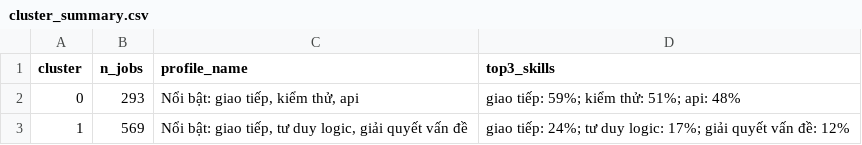
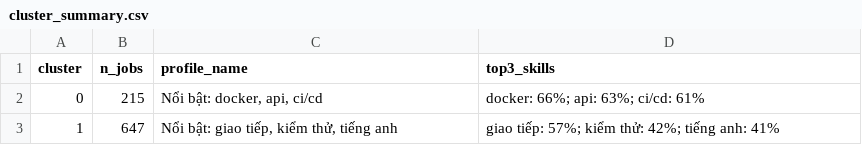
Before and after one commit to maithanhai/data-mining, a CSV file: outputs/tables/cluster_summary.csv, drawn as a sheet.

```diff
--- a/outputs/tables/cluster_summary.csv
+++ b/outputs/tables/cluster_summary.csv
@@ -1,3 +1,3 @@
 cluster,n_jobs,profile_name,top3_skills
-0,293,"Nổi bật: giao tiếp, kiểm thử, api",giao tiếp: 59%; kiểm thử: 51%; api: 48%
-1,569,"Nổi bật: giao tiếp, tư duy logic, giải quyết vấn đề",giao tiếp: 24%; tư duy logic: 17%; giải quyết vấn đề: 12%
+0,215,"Nổi bật: docker, api, ci/cd",docker: 66%; api: 63%; ci/cd: 61%
+1,647,"Nổi bật: giao tiếp, kiểm thử, tiếng anh",giao tiếp: 57%; kiểm thử: 42%; tiếng anh: 41%
```
Also changed, not shown: outputs/tables/k_selection.csv, outputs/tables/salary_classification_metrics.csv, 16 other files.
